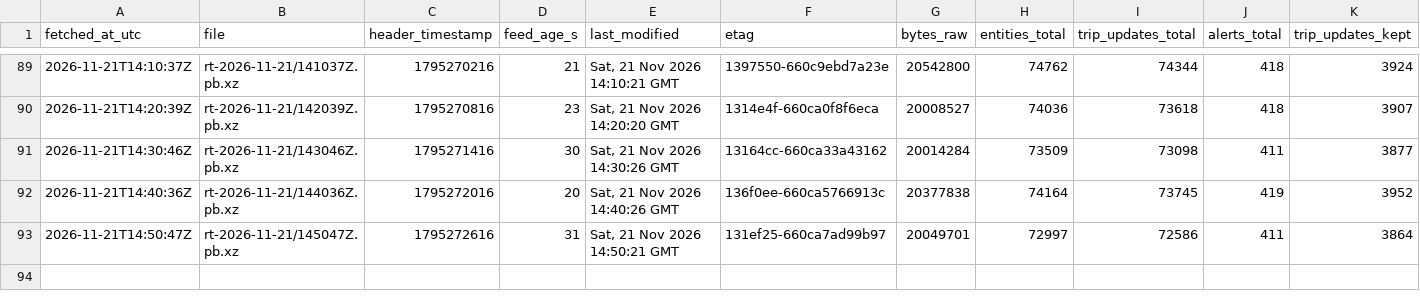
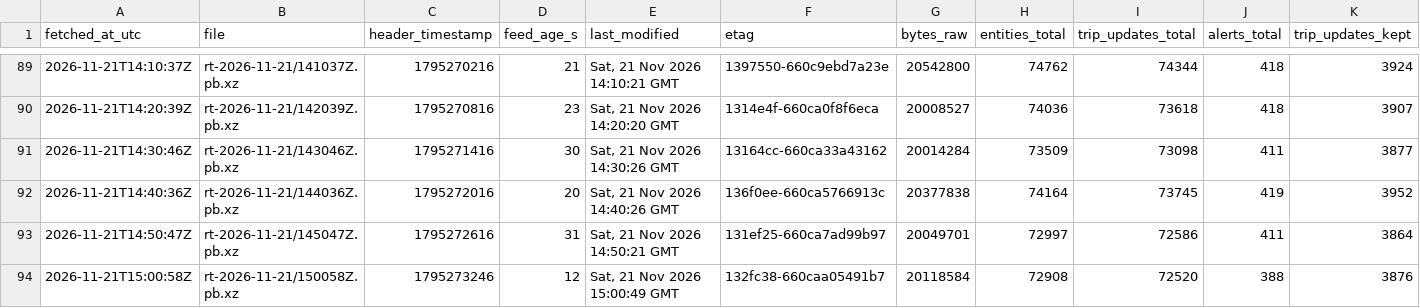
Before and after one commit to FabianGlueck/gtfs-rt-recorder, a CSV file: data/index/2026-11-21.csv, drawn as a sheet; only a part is shown, gaps mark what is left out; rows hold the shown columns only; the diff names each change by its address in the sheet, - before the commit and + after, or states it on an @@ line.

```diff
--- a/data/index/2026-11-21.csv
+++ b/data/index/2026-11-21.csv
+row 94: 2026-11-21T15:00:58Z | rt-2026-11-21/150058Z.pb.xz | 1795273246 | 12 | Sat, 21 Nov 2026 15:00:49 GMT | 132fc38-660caa05491b7 | 20118584 | 72908 | 72520 | 388 | 3876
```
